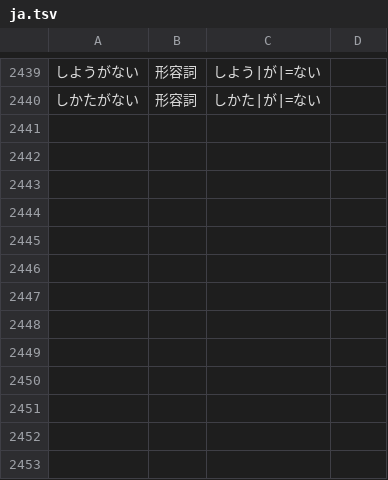
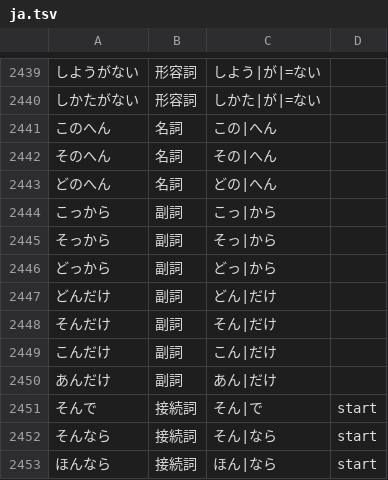
Before and after one commit to 0xzerolight/anki_miner, a TSV file: anki_miner/resources/kana_words/ja.tsv, drawn as a sheet; only a part is shown, gaps mark what is left out.

Commit message:
feat(ja): join kana words cut after a clipped demonstrative

```diff
--- a/anki_miner/resources/kana_words/ja.tsv
+++ b/anki_miner/resources/kana_words/ja.tsv
@@ -2440 +2440,14 @@
 しかたがない	形容詞	しかた|が|=ない
+このへん	名詞	この|へん
+そのへん	名詞	その|へん
+どのへん	名詞	どの|へん
+こっから	副詞	こっ|から
+そっから	副詞	そっ|から
+どっから	副詞	どっ|から
+どんだけ	副詞	どん|だけ
+そんだけ	副詞	そん|だけ
+こんだけ	副詞	こん|だけ
+あんだけ	副詞	あん|だけ
+そんで	接続詞	そん|で	start
+そんなら	接続詞	そん|なら	start
+ほんなら	接続詞	ほん|なら	start
```
Also changed, not shown: 4 other files.
